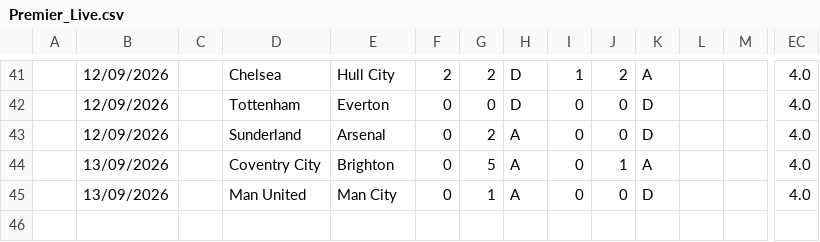
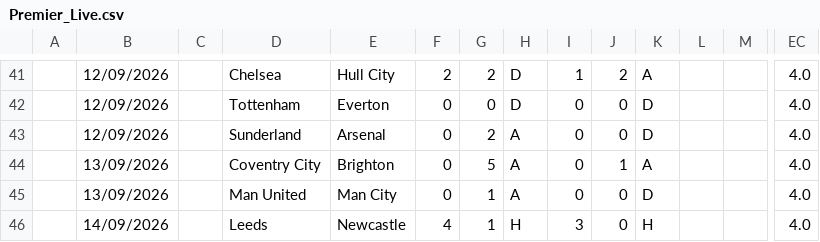
Before and after one commit to iFelice/SoccerMath2.0, a CSV file: SoccerMath/database/Premier_Live.csv, drawn as a sheet; only a part is shown, gaps mark what is left out; rows hold the shown columns only; the diff names each change by its address in the sheet, - before the commit and + after, or states it on an @@ line.

```diff
--- a/SoccerMath/database/Premier_Live.csv
+++ b/SoccerMath/database/Premier_Live.csv
+row 46:  | 14/09/2026 |  | Leeds | Newcastle | 4 | 1 | H | 3 | 0 | H |  |  | 4.0
```
Also changed, not shown: SoccerMath/database/LaLiga_Live.csv, SoccerMath/database/SerieA_Live.csv.
